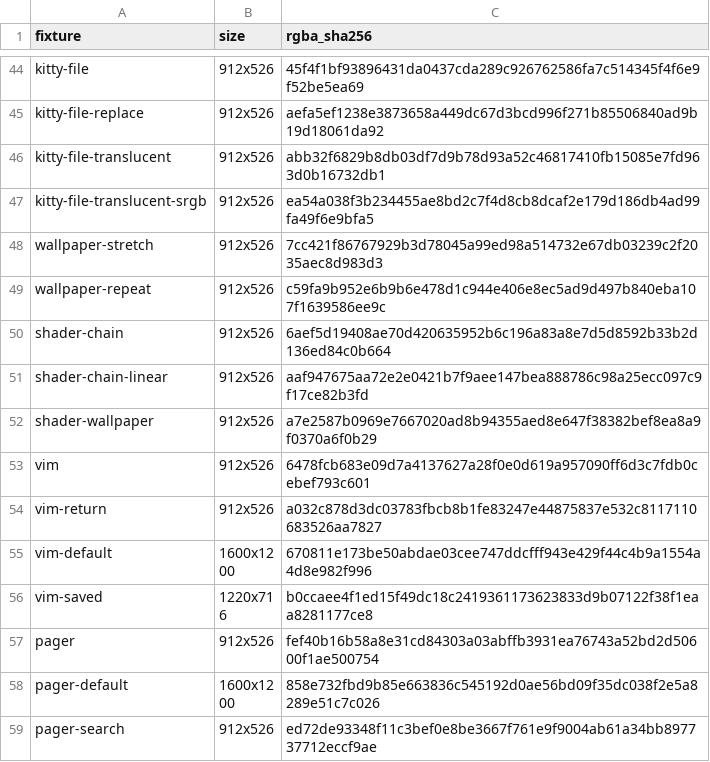
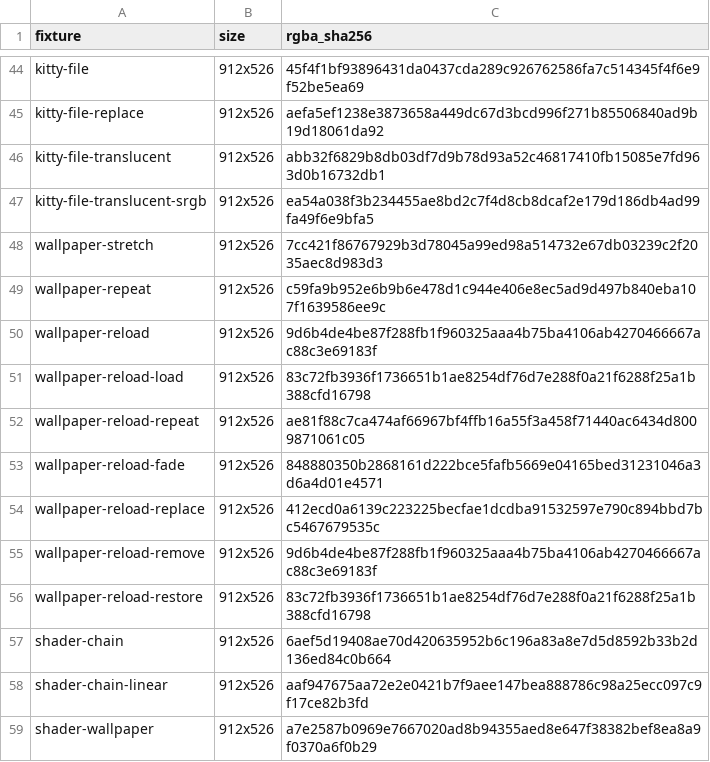
Before and after one commit to witty-terminal/witty, a TSV file: build_support/reference_probes/render_parity/ghostty-1.4.0-macos.tsv, drawn as a sheet; only a part is shown, gaps mark what is left out; the shorter side is filled out with more unchanged rows; the diff names each change by its address in the sheet, - before the commit and + after, or states it on an @@ line.

Commit message:
Add live wallpaper reload to macOS render parity

```diff
--- a/build_support/reference_probes/render_parity/ghostty-1.4.0-macos.tsv
+++ b/build_support/reference_probes/render_parity/ghostty-1.4.0-macos.tsv
+row 50: wallpaper-reload | 912x526 | 9d6b4de4be87f288fb1f960325aaa4b75ba4106ab4270466667ac88c3e69183f
+row 51: wallpaper-reload-load | 912x526 | 83c72fb3936f1736651b1ae8254df76d7e288f0a21f6288f25a1b388cfd16798
+row 52: wallpaper-reload-repeat | 912x526 | ae81f88c7ca474af66967bf4ffb16a55f3a458f71440ac6434d8009871061c05
+row 53: wallpaper-reload-fade | 912x526 | 848880350b2868161d222bce5fafb5669e04165bed31231046a3d6a4d01e4571
+row 54: wallpaper-reload-replace | 912x526 | 412ecd0a6139c223225becfae1dcdba91532597e790c894bbd7bc5467679535c
+row 55: wallpaper-reload-remove | 912x526 | 9d6b4de4be87f288fb1f960325aaa4b75ba4106ab4270466667ac88c3e69183f
+row 56: wallpaper-reload-restore | 912x526 | 83c72fb3936f1736651b1ae8254df76d7e288f0a21f6288f25a1b388cfd16798
```
Also changed, not shown: 5 other files.
